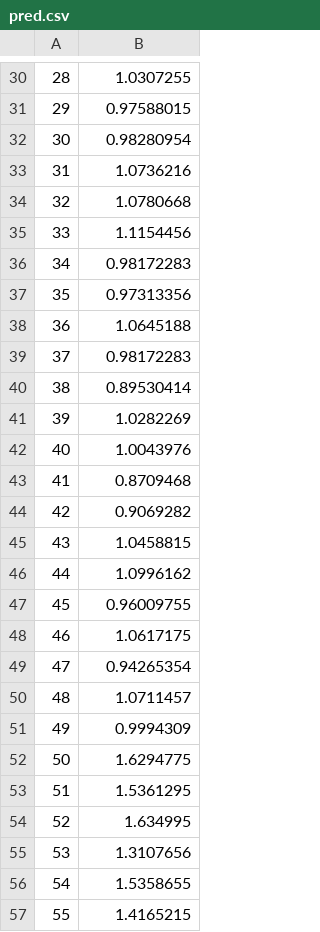
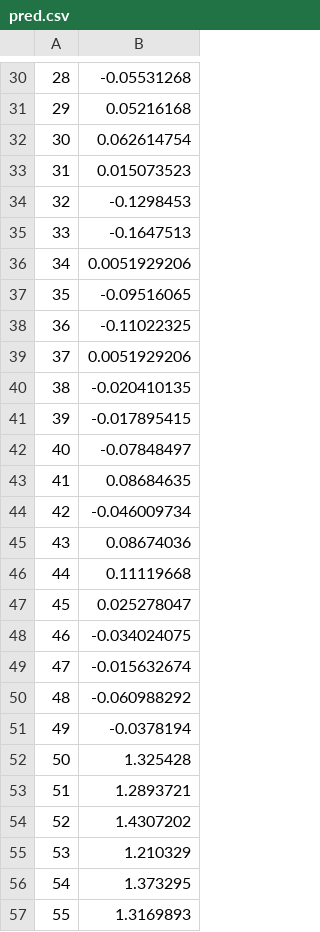
Before and after one commit to andrew-shc/GraphicalAI, a CSV file: Testing-XIII/resources/pred.csv, drawn as a sheet; only a part is shown, gaps mark what is left out; the diff covers the shown part only.

```diff
--- a/Testing-XIII/resources/pred.csv
+++ b/Testing-XIII/resources/pred.csv
@@ -30,28 +30,28 @@
-28,1.0307255
-29,0.97588015
-30,0.98280954
-31,1.0736216
-32,1.0780668
-33,1.1154456
-34,0.98172283
-35,0.97313356
-36,1.0645188
-37,0.98172283
-38,0.89530414
-39,1.0282269
-40,1.0043976
-41,0.8709468
-42,0.9069282
-43,1.0458815
-44,1.0996162
-45,0.96009755
-46,1.0617175
-47,0.94265354
-48,1.0711457
-49,0.9994309
-50,1.6294775
-51,1.5361295
-52,1.634995
-53,1.3107656
-54,1.5358655
-55,1.4165215
+28,-0.05531268
+29,0.05216168
+30,0.062614754
+31,0.015073523
+32,-0.1298453
+33,-0.1647513
+34,0.0051929206
+35,-0.09516065
+36,-0.11022325
+37,0.0051929206
+38,-0.020410135
+39,-0.017895415
+40,-0.07848497
+41,0.08684635
+42,-0.046009734
+43,0.08674036
+44,0.11119668
+45,0.025278047
+46,-0.034024075
+47,-0.015632674
+48,-0.060988292
+49,-0.0378194
+50,1.325428
+51,1.2893721
+52,1.4307202
+53,1.210329
+54,1.373295
+55,1.3169893
```
Also changed, not shown: 122 edited cells elsewhere in this file, 35 other files.
